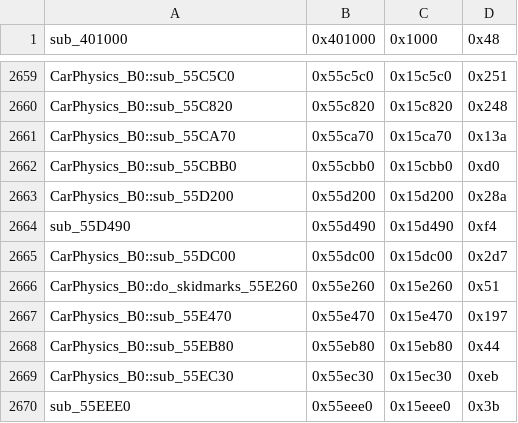
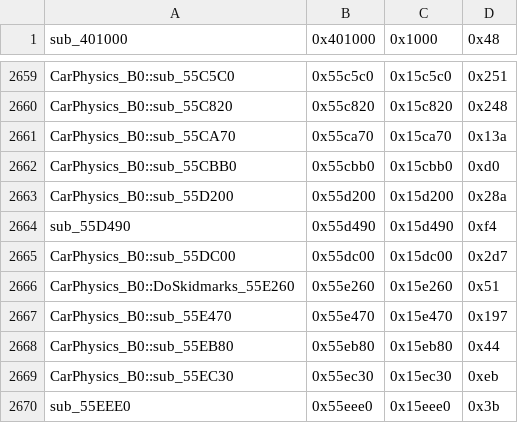
Before and after one commit to CriminalRETeam/gta2_re, a CSV file: Scripts/bin_comp/og_function_data_v105.csv, drawn as a sheet; only a part is shown, gaps mark what is left out.

Commit message:
match CarPhysics_B0::DoSkidmarks_55E260

```diff
--- a/Scripts/bin_comp/og_function_data_v105.csv
+++ b/Scripts/bin_comp/og_function_data_v105.csv
@@ -2665,3 +2665,3 @@ sub_55D490,0x55d490,0x15d490,0xf4
 CarPhysics_B0::sub_55DC00,0x55dc00,0x15dc00,0x2d7
-CarPhysics_B0::do_skidmarks_55E260,0x55e260,0x15e260,0x51
+CarPhysics_B0::DoSkidmarks_55E260,0x55e260,0x15e260,0x51
 CarPhysics_B0::sub_55E470,0x55e470,0x15e470,0x197
```
Also changed, not shown: 3 other files.
